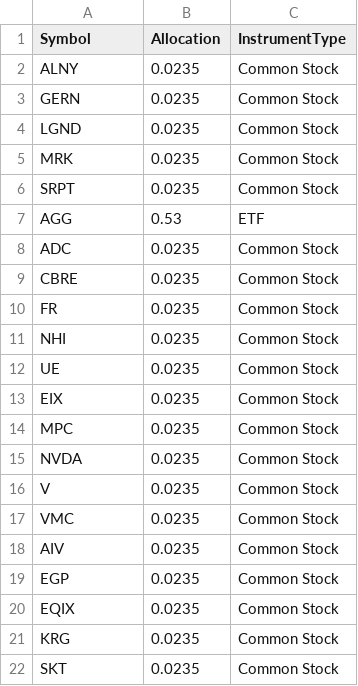
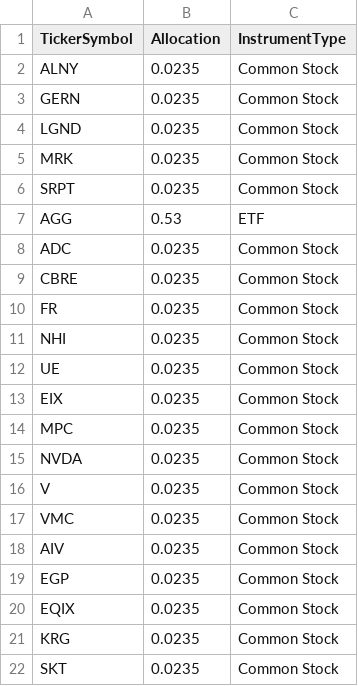
Before and after one commit to ussp/VQResources, a CSV file: ImportSampleWithAllocation.csv, drawn as a sheet.

Commit message:
Update ImportSampleWithAllocation.csv
changed variable name

```diff
--- a/ImportSampleWithAllocation.csv
+++ b/ImportSampleWithAllocation.csv
@@ -1,2 +1,2 @@
-Symbol,Allocation,InstrumentType
+TickerSymbol,Allocation,InstrumentType
 ALNY,0.0235,Common Stock
```
